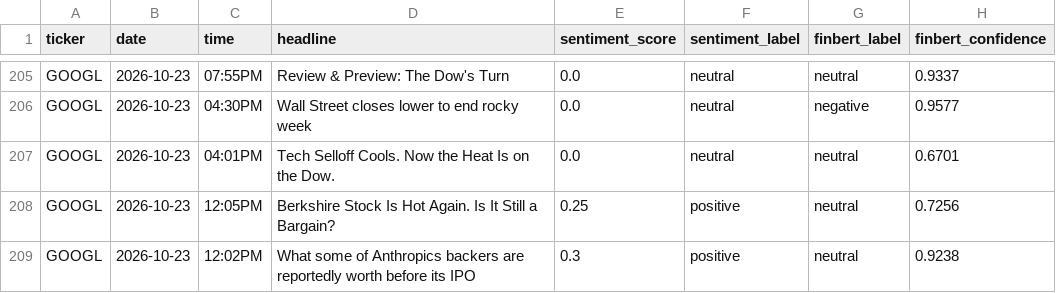
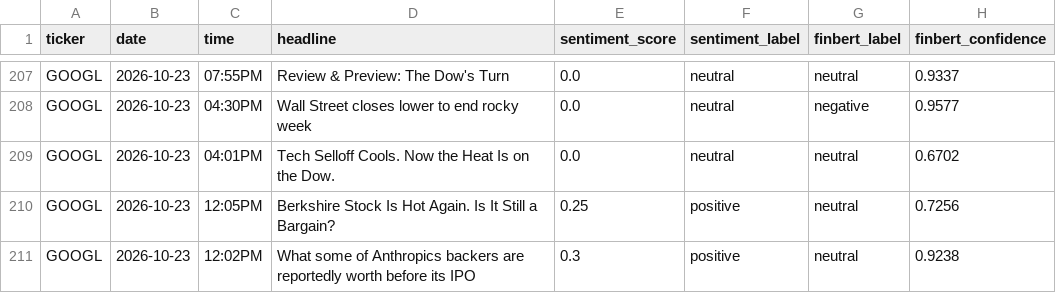
Before and after one commit to andrewkorot/python-scrper-financial-news-sentiment, a CSV file: financial_sentiment_data_v2.csv, drawn as a sheet; only a part is shown, gaps mark what is left out; the diff covers the shown part only.

```diff
--- a/financial_sentiment_data_v2.csv
+++ b/financial_sentiment_data_v2.csv
@@ -206,3 +208,3 @@ GOOGL,2026-10-23,07:55PM,Review & Preview: The Dow's Turn,0.0,neutral,neutral,0.
 GOOGL,2026-10-23,04:30PM,Wall Street closes lower to end rocky week,0.0,neutral,negative,0.9577
-GOOGL,2026-10-23,04:01PM,Tech Selloff Cools. Now the Heat Is on the Dow.,0.0,neutral,neutral,0.6701
+GOOGL,2026-10-23,04:01PM,Tech Selloff Cools. Now the Heat Is on the Dow.,0.0,neutral,neutral,0.6702
 GOOGL,2026-10-23,12:05PM,Berkshire Stock Is Hot Again. Is It Still a Bargain?,0.25,positive,neutral,0.7256
```
Also changed, not shown: 5 added rows, 5 removed rows and 1 edited cell elsewhere in this file.
